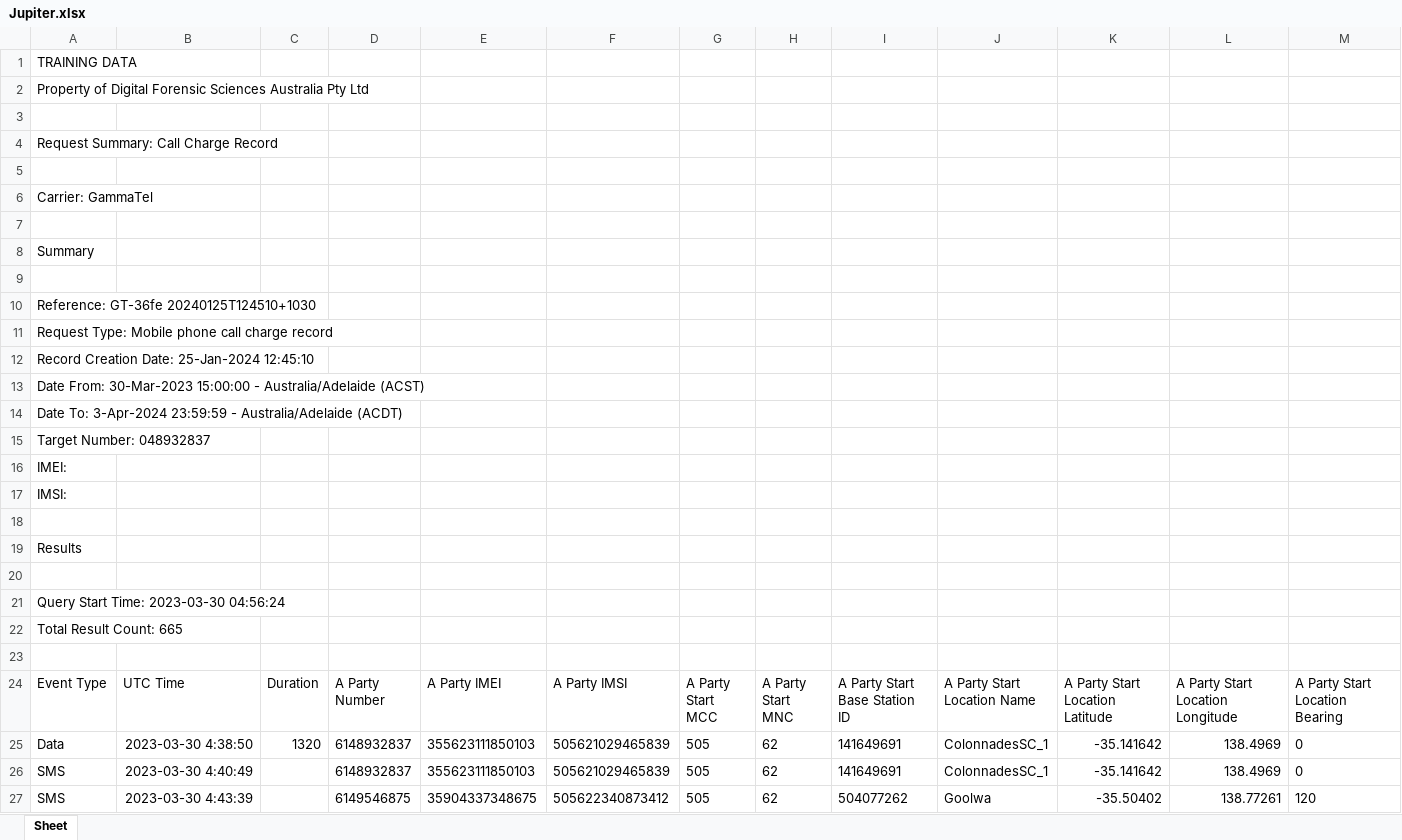
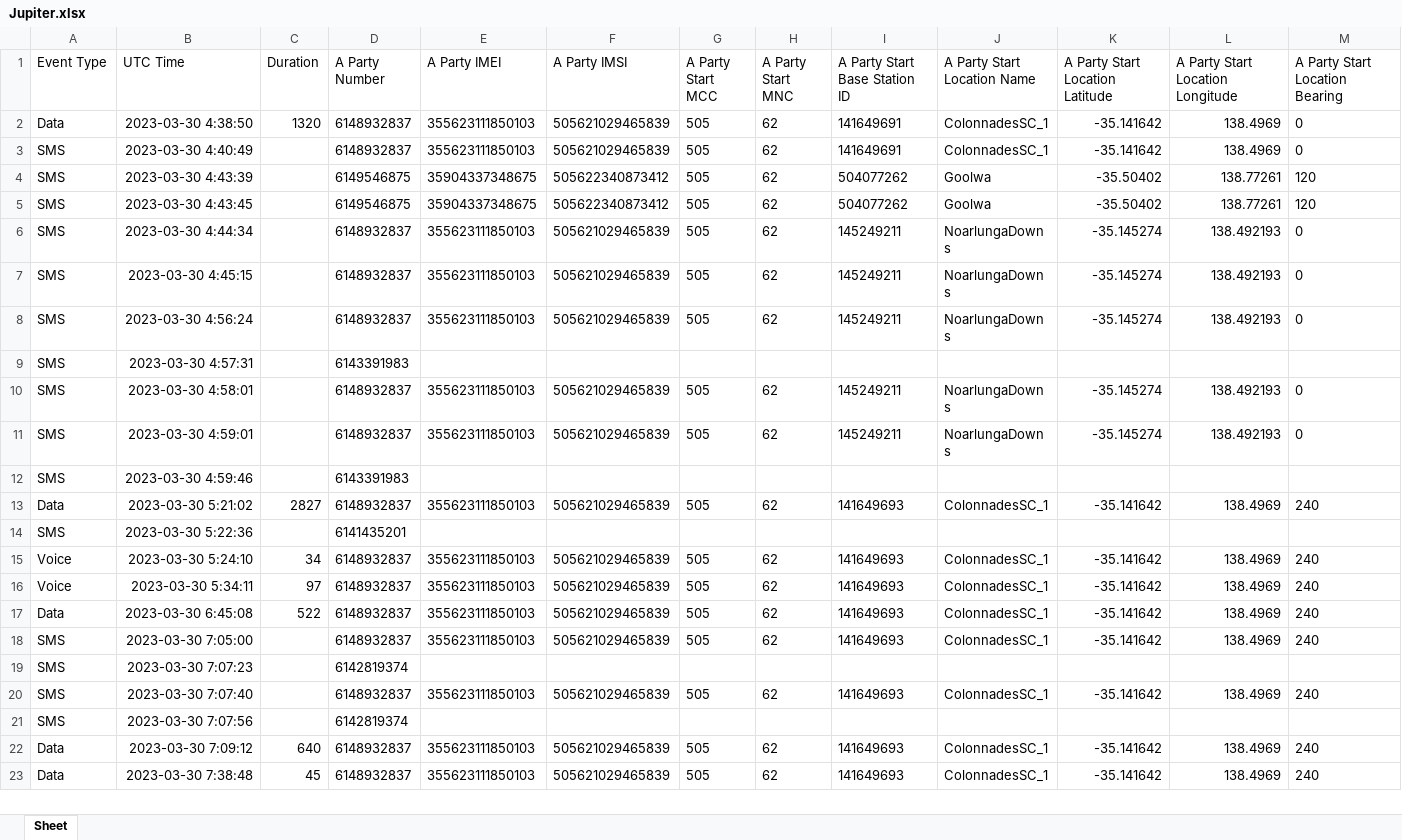
Before and after one commit to GGustav/excl-TMZ, an Excel workbook: originals/Jupiter.xlsx, sheet Sheet, drawn as a sheet; only a part is shown; the shorter side is filled out with more unchanged rows; values as stored, in another font and other column widths than the file's, no borders; rows hold the shown columns only; the diff names each change by its address in the sheet, - before the commit and + after, or states it on an @@ line.

```diff
--- a/originals/Jupiter.xlsx (sheet Sheet)
+++ b/originals/Jupiter.xlsx (sheet Sheet)
-row 1: TRAINING DATA
-row 2: Property of Digital Forensic Sciences Australia Pty Ltd
-row 3: (empty)
-row 4: Request Summary: Call Charge Record
-row 5: (empty)
-row 6: Carrier: GammaTel
-row 7: (empty)
-row 8: Summary
-row 9: (empty)
-row 10: Reference: GT-36fe 20240125T124510+1030
-row 11: Request Type: Mobile phone call charge record
-row 12: Record Creation Date: 25-Jan-2024 12:45:10
-row 13: Date From: 30-Mar-2023 15:00:00 - Australia/Adelaide (ACST)
-row 14: Date To: 3-Apr-2024 23:59:59 - Australia/Adelaide (ACDT)
-row 15: Target Number: 048932837
-row 16: IMEI:
-row 17: IMSI:
-row 18: (empty)
-row 19: Results
-row 20: (empty)
-row 21: Query Start Time: 2023-03-30 04:56:24
-row 22: Total Result Count: 665
-row 23: (empty)
```
Also changed, not shown: originals/Mars.xlsx, originals/Mercury.xlsx, 2 other files.
